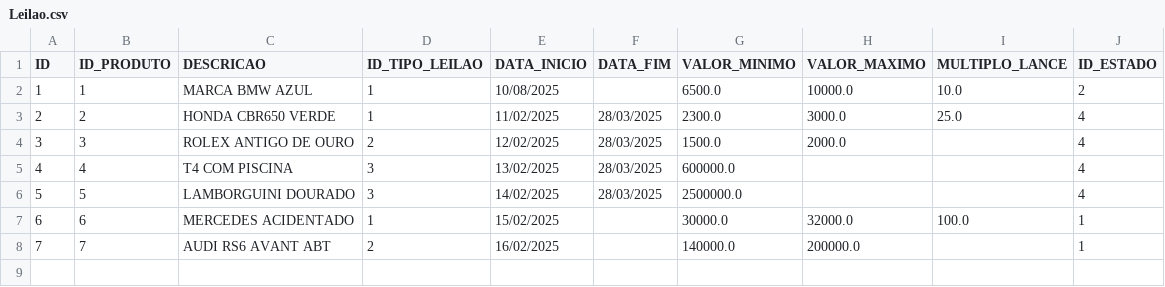
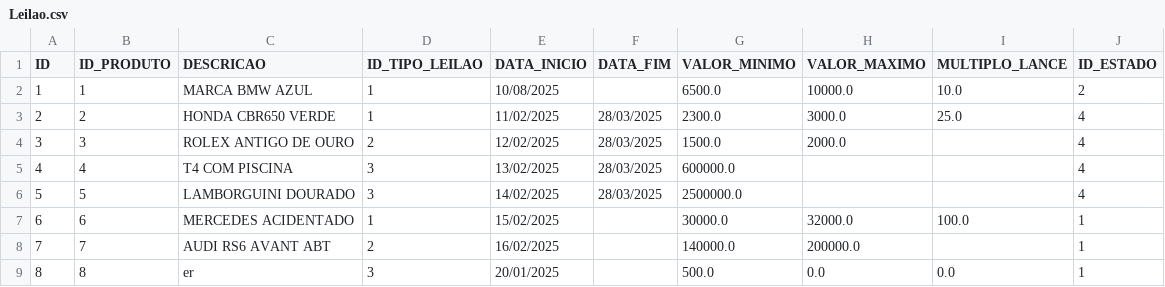
Before and after one commit to Leandro12415990/Grupo1Lp2, a CSV file: data/Leilao.csv, drawn as a sheet; the diff names each change by its address in the sheet, - before the commit and + after, or states it on an @@ line.

Commit message:
[Leilão Venda Direta] Apenas pede um valor, não existe minimo nem máximo é um valor apenas
Indicações 2ª Sprint Review Professor Vitor

```diff
--- a/data/Leilao.csv
+++ b/data/Leilao.csv
+row 9: 8 | 8 | er | 3 | 20/01/2025 |  | 500.0 | 0.0 | 0.0 | 1
```
Also changed, not shown: data/Produto.csv, 1 other file.
